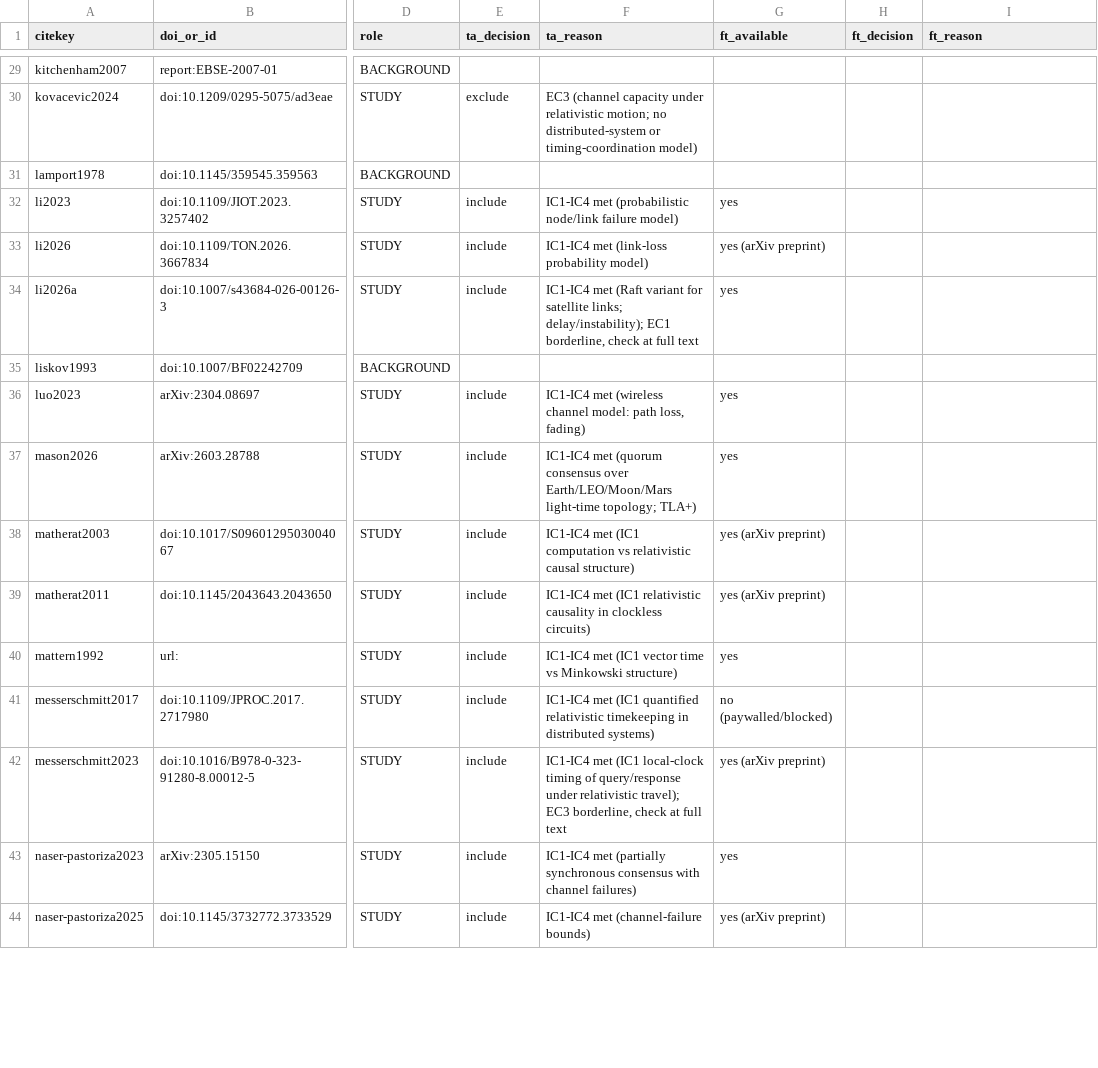
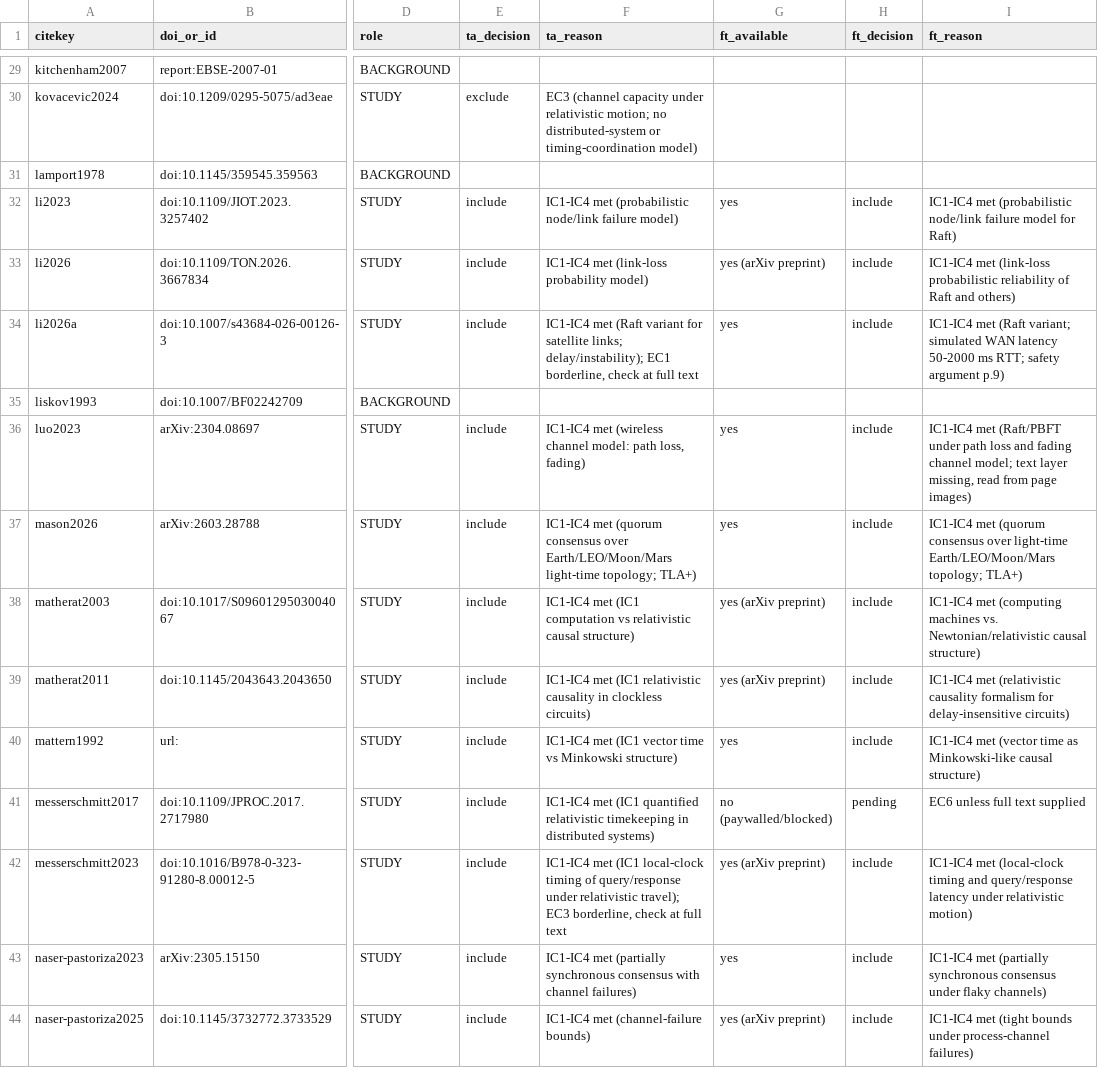
Before and after one commit to kazulak/relativistic-distributed-systems-sim, a CSV file: review/studies.csv, drawn as a sheet; only a part is shown, gaps mark what is left out; the diff covers the shown part only; the diff names each change by its address in the sheet, - before the commit and + after, or states it on an @@ line.

```diff
--- a/review/studies.csv
+++ b/review/studies.csv
-H32:H34 (ft_decision): (empty)
+H32:H34 (ft_decision): include
-I32 (ft_reason): (empty)
+I32 (ft_reason): IC1-IC4 met (probabilistic node/link failure model for Raft)
-I33 (ft_reason): (empty)
+I33 (ft_reason): IC1-IC4 met (link-loss probabilistic reliability of Raft and others)
-I34 (ft_reason): (empty)
+I34 (ft_reason): IC1-IC4 met (Raft variant; simulated WAN latency 50-2000 ms RTT; safety argument p.9)
-H36:H40 (ft_decision): (empty)
+H36:H40 (ft_decision): include
-I36 (ft_reason): (empty)
+I36 (ft_reason): IC1-IC4 met (Raft/PBFT under path loss and fading channel model; text layer missing, read from page images)
-I37 (ft_reason): (empty)
+I37 (ft_reason): IC1-IC4 met (quorum consensus over light-time Earth/LEO/Moon/Mars topology; TLA+)
-I38 (ft_reason): (empty)
+I38 (ft_reason): IC1-IC4 met (computing machines vs. Newtonian/relativistic causal structure)
-I39 (ft_reason): (empty)
+I39 (ft_reason): IC1-IC4 met (relativistic causality formalism for delay-insensitive circuits)
-I40 (ft_reason): (empty)
+I40 (ft_reason): IC1-IC4 met (vector time as Minkowski-like causal structure)
-H41 (ft_decision): (empty)
+H41 (ft_decision): pending
-I41 (ft_reason): (empty)
+I41 (ft_reason): EC6 unless full text supplied
-H42:H44 (ft_decision): (empty)
+H42:H44 (ft_decision): include
-I42 (ft_reason): (empty)
+I42 (ft_reason): IC1-IC4 met (local-clock timing and query/response latency under relativistic motion)
-I43 (ft_reason): (empty)
+I43 (ft_reason): IC1-IC4 met (partially synchronous consensus under flaky channels)
-I44 (ft_reason): (empty)
+I44 (ft_reason): IC1-IC4 met (tight bounds under process-channel failures)
```
Also changed, not shown: 66 edited cells elsewhere in this file.
